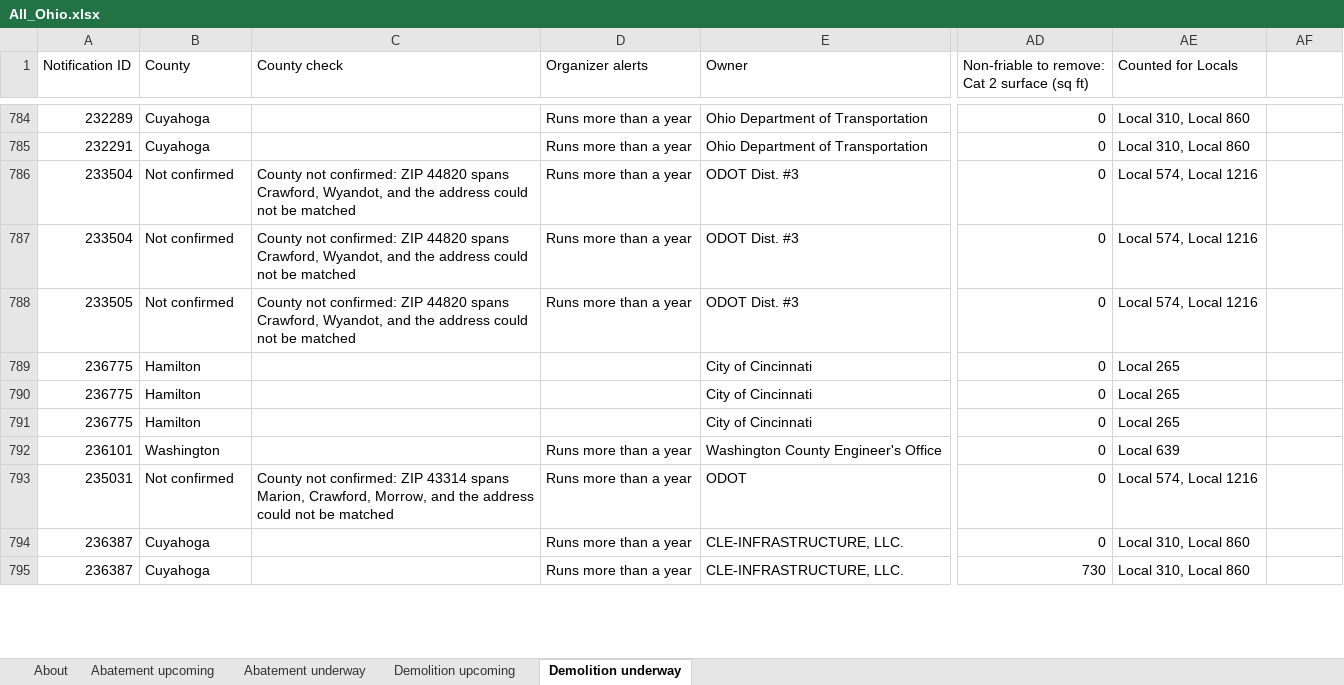
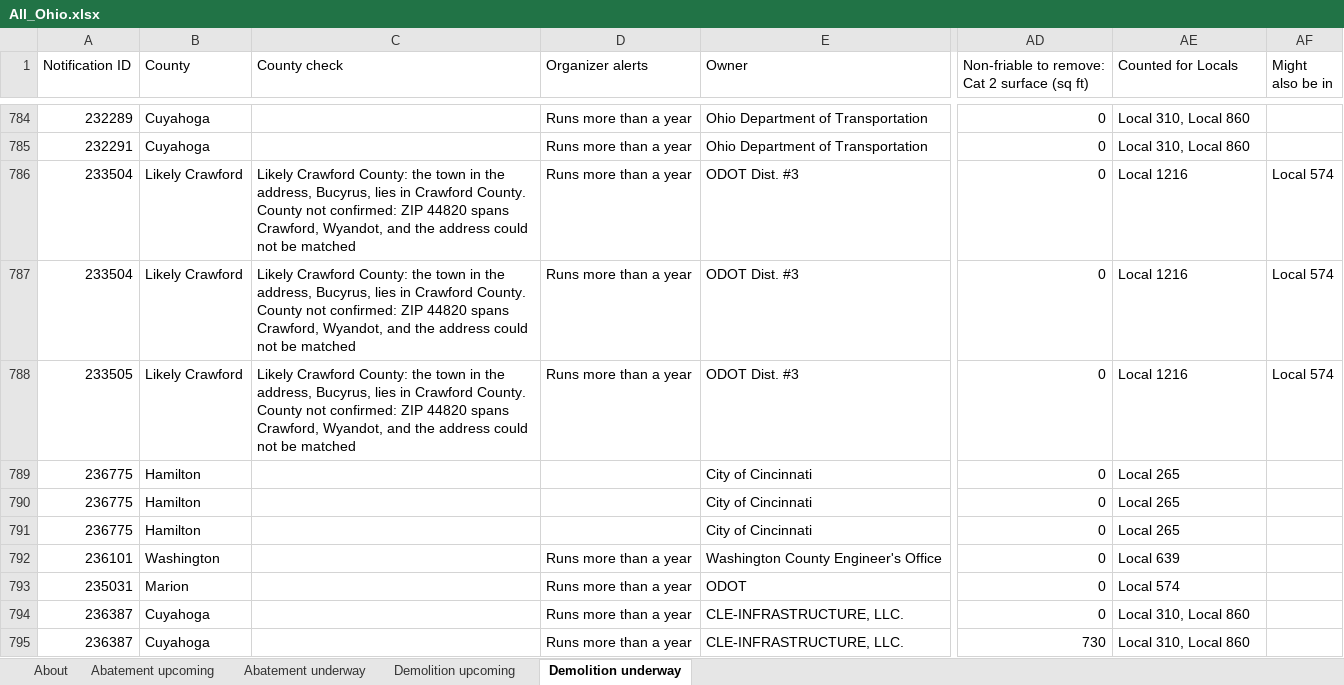
Before and after one commit to DashRendar7/ohio-demo-abatement-tracker, an Excel workbook: data/reports/All_Ohio.xlsx, sheet Demolition underway, drawn as a sheet; only a part is shown, gaps mark what is left out; values as stored, in another font and other column widths than the file's, no cell formats; the diff covers the shown part only; the diff names each change by its address in the sheet, - before the commit and + after, or states it on an @@ line.

```diff
--- a/data/reports/All_Ohio.xlsx (sheet Demolition underway)
+++ b/data/reports/All_Ohio.xlsx (sheet Demolition underway)
-AF1: (empty)
+AF1: Might also be in
-B786:B788 (County): Not confirmed
+B786:B788 (County): Likely Crawford
-C786:C788 (County check): County not…
+C786:C788 (County check): Likely Crawford County: the town in the address, Bucyrus, lies in Crawford County. County not…
-AE786:AE788 (Counted for Locals): Local 574, Local 1216
+AE786:AE788 (Counted for Locals): Local 1216
-AF786:AF788 (Might also be in): (empty)
+AF786:AF788 (Might also be in): Local 574
-B793 (County): Not confirmed
+B793 (County): Marion
-C793 (County check): County not confirmed: ZIP 43314 spans Marion, Crawford, Morrow, and the address could not be matched
+C793 (County check): (empty)
-AE793 (Counted for Locals): Local 574, Local 1216
+AE793 (Counted for Locals): Local 574
```
Also changed, not shown: 193 edited cells elsewhere in this sheet, sheet Abatement underway, sheet Demolition upcoming, sheet Abatement upcoming, sheet About, cell formats, data/reports/Local_265.xlsx, data/reports/Local_329.xlsx, 23 other files.
